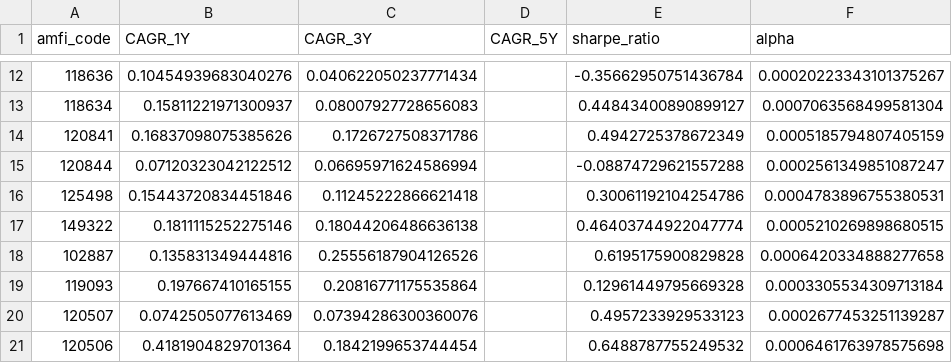
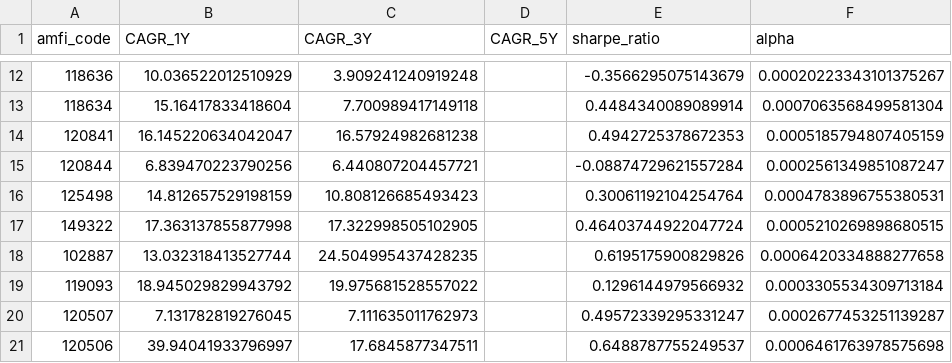
Before and after one commit to SriGouriSundara/bluestock_mf_capstone, a CSV file: data/processed/fund_scorecard.csv, drawn as a sheet; only a part is shown, gaps mark what is left out; the diff covers the shown part only; the diff names each change by its address in the sheet, - before the commit and + after, or states it on an @@ line.

```diff
--- a/data/processed/fund_scorecard.csv
+++ b/data/processed/fund_scorecard.csv
-B12 (CAGR_1Y): 0.10454939683040276
+B12 (CAGR_1Y): 10.036522012510929
-C12 (CAGR_3Y): 0.040622050237771434
+C12 (CAGR_3Y): 3.909241240919248
-E12 (sharpe_ratio): -0.35662950751436784
+E12 (sharpe_ratio): -0.3566295075143679
-B13 (CAGR_1Y): 0.15811221971300937
+B13 (CAGR_1Y): 15.16417833418604
-C13 (CAGR_3Y): 0.08007927728656083
+C13 (CAGR_3Y): 7.700989417149118
-E13 (sharpe_ratio): 0.44843400890899127
+E13 (sharpe_ratio): 0.4484340089089914
-B14 (CAGR_1Y): 0.16837098075385626
+B14 (CAGR_1Y): 16.145220634042047
-C14 (CAGR_3Y): 0.1726727508371786
+C14 (CAGR_3Y): 16.57924982681238
-E14 (sharpe_ratio): 0.4942725378672349
+E14 (sharpe_ratio): 0.4942725378672353
-B15 (CAGR_1Y): 0.07120323042122512
+B15 (CAGR_1Y): 6.839470223790256
-C15 (CAGR_3Y): 0.06695971624586994
+C15 (CAGR_3Y): 6.440807204457721
-E15 (sharpe_ratio): -0.08874729621557288
+E15 (sharpe_ratio): -0.08874729621557284
-B16 (CAGR_1Y): 0.15443720834451846
+B16 (CAGR_1Y): 14.812657529198159
-C16 (CAGR_3Y): 0.11245222866621418
+C16 (CAGR_3Y): 10.808126685493423
-E16 (sharpe_ratio): 0.30061192104254786
+E16 (sharpe_ratio): 0.30061192104254764
-B17 (CAGR_1Y): 0.1811115252275146
+B17 (CAGR_1Y): 17.363137855877998
-C17 (CAGR_3Y): 0.18044206486636138
+C17 (CAGR_3Y): 17.322998505102905
-E17 (sharpe_ratio): 0.46403744922047774
+E17 (sharpe_ratio): 0.46403744922047724
-B18 (CAGR_1Y): 0.135831349444816
+B18 (CAGR_1Y): 13.032318413527744
-C18 (CAGR_3Y): 0.25556187904126526
+C18 (CAGR_3Y): 24.504995437428235
-E18 (sharpe_ratio): 0.6195175900829828
+E18 (sharpe_ratio): 0.6195175900829826
-B19 (CAGR_1Y): 0.197667410165155
+B19 (CAGR_1Y): 18.945029829943792
-C19 (CAGR_3Y): 0.20816771175535864
+C19 (CAGR_3Y): 19.975681528557022
-E19 (sharpe_ratio): 0.12961449795669328
+E19 (sharpe_ratio): 0.1296144979566932
-B20 (CAGR_1Y): 0.0742505077613469
+B20 (CAGR_1Y): 7.131782819276045
-C20 (CAGR_3Y): 0.07394286300360076
+C20 (CAGR_3Y): 7.111635011762973
-E20 (sharpe_ratio): 0.4957233929533123
+E20 (sharpe_ratio): 0.49572339295331247
-B21 (CAGR_1Y): 0.4181904829701364
+B21 (CAGR_1Y): 39.94041933796997
-C21 (CAGR_3Y): 0.1842199653744454
+C21 (CAGR_3Y): 17.6845877347511
-E21 (sharpe_ratio): 0.6488787755249532
+E21 (sharpe_ratio): 0.6488787755249537
```
Also changed, not shown: 87 edited cells elsewhere in this file, data/processed/alpha_beta.csv, data/processed/cagr_results.csv, 37 other files.
